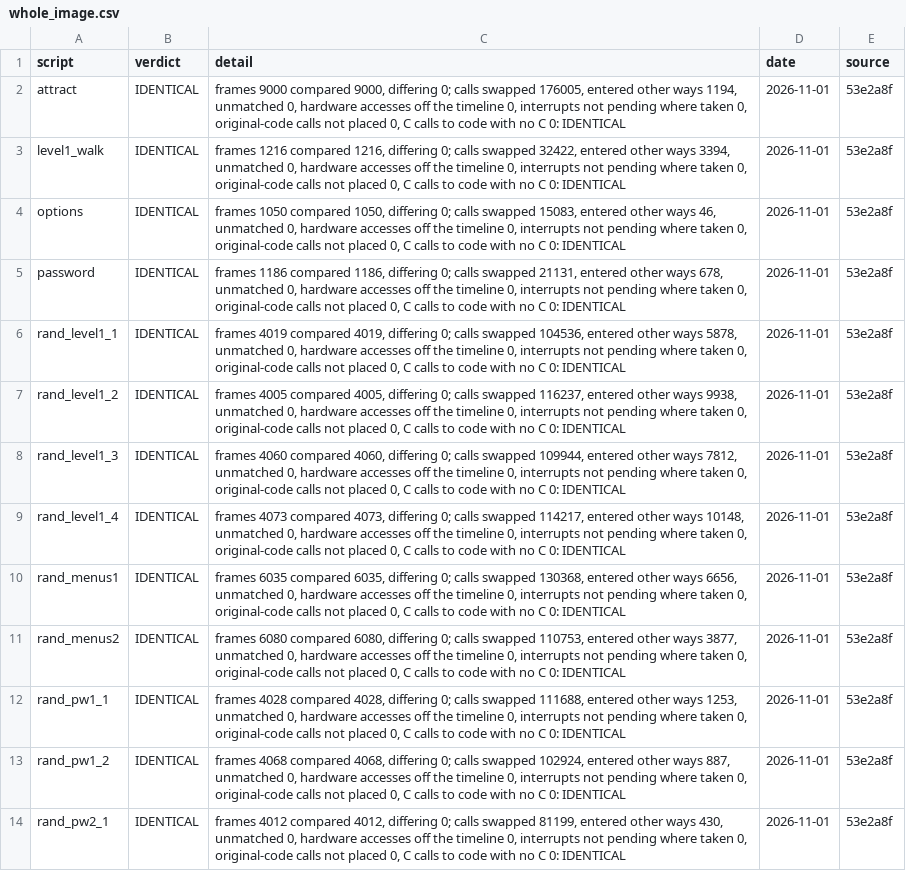
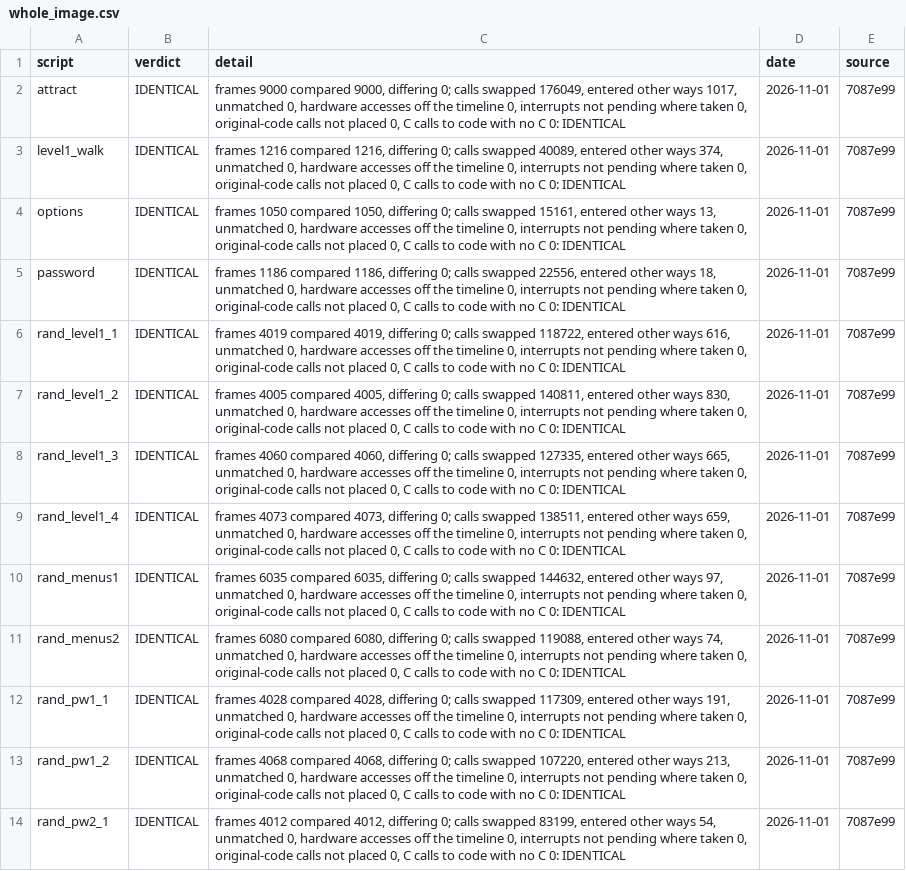
Before and after one commit to jeff-strutb/aladdinsvhc, a CSV file: config/aladdin/whole_image.csv, drawn as a sheet; only a part is shown; the diff covers the shown part only; the diff names each change by its address in the sheet, - before the commit and + after, or states it on an @@ line.

```diff
--- a/config/aladdin/whole_image.csv
+++ b/config/aladdin/whole_image.csv
-C2 (detail): …calls swapped 176005, entered other ways 1194, unmatched 0,…
+C2 (detail): …calls swapped 176049, entered other ways 1017, unmatched 0,…
-E2:E14 (source): 53e2a8f
+E2:E14 (source): 7087e99
-C3 (detail): …calls swapped 32422, entered other ways 3394, unmatched 0,…
+C3 (detail): …calls swapped 40089, entered other ways 374, unmatched 0,…
-C4 (detail): …calls swapped 15083, entered other ways 46, unmatched 0,…
+C4 (detail): …calls swapped 15161, entered other ways 13, unmatched 0,…
-C5 (detail): …calls swapped 21131, entered other ways 678, unmatched 0,…
+C5 (detail): …calls swapped 22556, entered other ways 18, unmatched 0,…
-C6 (detail): …calls swapped 104536, entered other ways 5878, unmatched 0,…
+C6 (detail): …calls swapped 118722, entered other ways 616, unmatched 0,…
-C7 (detail): …calls swapped 116237, entered other ways 9938, unmatched 0,…
+C7 (detail): …calls swapped 140811, entered other ways 830, unmatched 0,…
-C8 (detail): …calls swapped 109944, entered other ways 7812, unmatched 0,…
+C8 (detail): …calls swapped 127335, entered other ways 665, unmatched 0,…
-C9 (detail): …calls swapped 114217, entered other ways 10148, unmatched 0,…
+C9 (detail): …calls swapped 138511, entered other ways 659, unmatched 0,…
-C10 (detail): …calls swapped 130368, entered other ways 6656, unmatched 0,…
+C10 (detail): …calls swapped 144632, entered other ways 97, unmatched 0,…
-C11 (detail): …calls swapped 110753, entered other ways 3877, unmatched 0,…
+C11 (detail): …calls swapped 119088, entered other ways 74, unmatched 0,…
-C12 (detail): …calls swapped 111688, entered other ways 1253, unmatched 0,…
+C12 (detail): …calls swapped 117309, entered other ways 191, unmatched 0,…
-C13 (detail): …calls swapped 102924, entered other ways 887, unmatched 0,…
+C13 (detail): …calls swapped 107220, entered other ways 213, unmatched 0,…
-C14 (detail): …calls swapped 81199, entered other ways 430, unmatched 0,…
+C14 (detail): …calls swapped 83199, entered other ways 54, unmatched 0,…
```
Also changed, not shown: 24 edited cells elsewhere in this file, config/aladdin/t3_live.csv, 2 other files.
